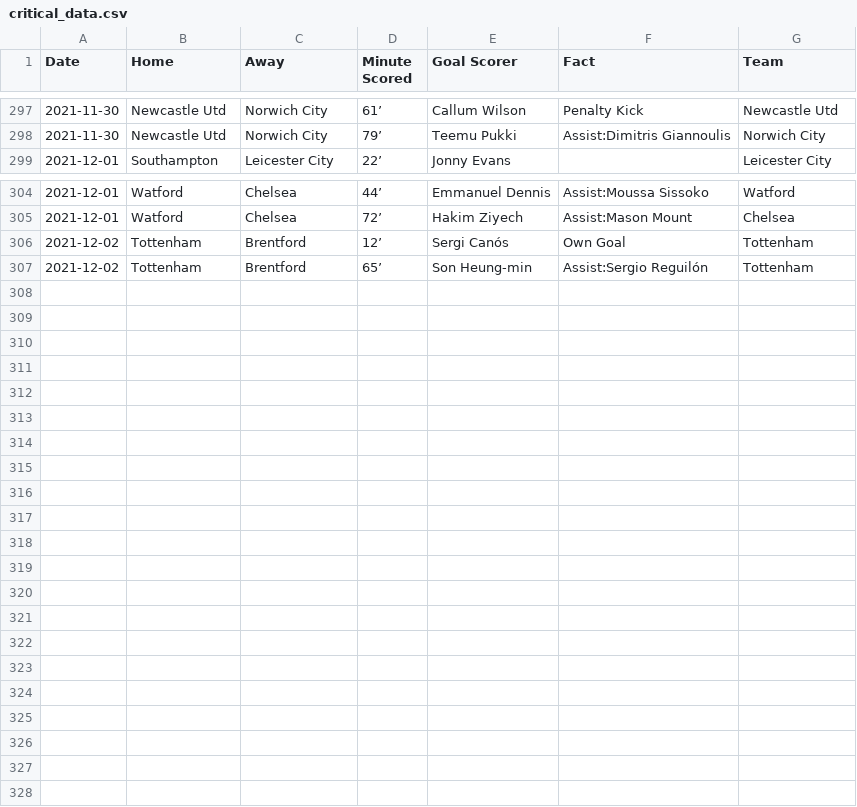
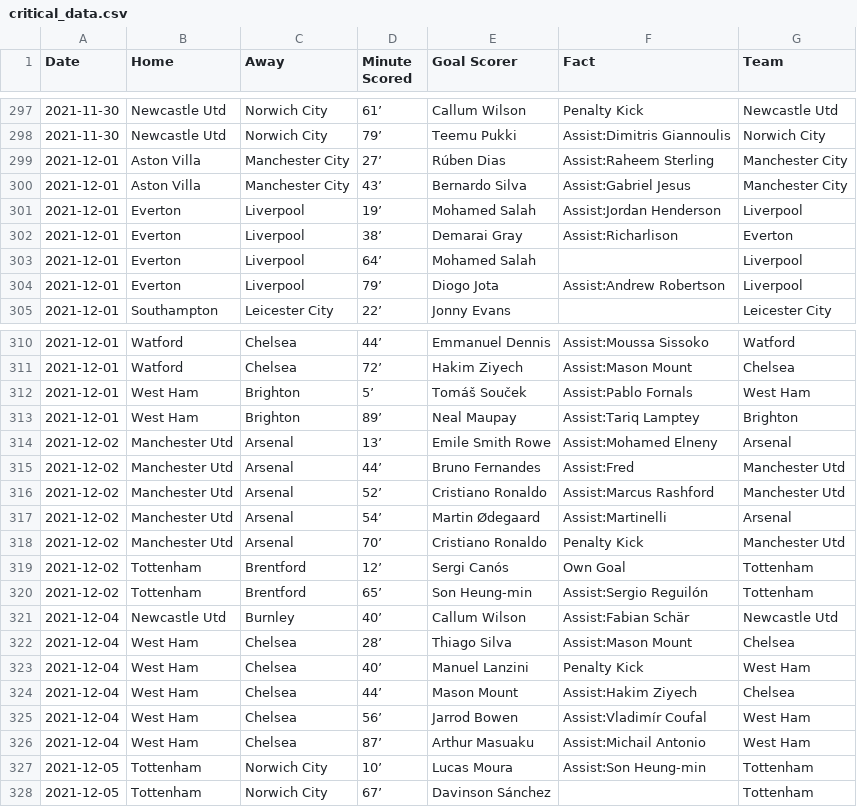
Before and after one commit to marvel308/marvel308.github.io, a CSV file: critical_data.csv, drawn as a sheet; only a part is shown, gaps mark what is left out.

```diff
--- a/critical_data.csv
+++ b/critical_data.csv
@@ -298,2 +298,8 @@ Date,Home,Away,Minute Scored,Goal Scorer,Fact,Team
 2021-11-30,Newcastle Utd,Norwich City,79’,Teemu Pukki,Assist:Dimitris Giannoulis,Norwich City
+2021-12-01,Aston Villa,Manchester City,27’,Rúben Dias,Assist:Raheem Sterling,Manchester City
+2021-12-01,Aston Villa,Manchester City,43’,Bernardo Silva,Assist:Gabriel Jesus,Manchester City
+2021-12-01,Everton,Liverpool,19’,Mohamed Salah,Assist:Jordan Henderson,Liverpool
+2021-12-01,Everton,Liverpool,38’,Demarai Gray,Assist:Richarlison,Everton
+2021-12-01,Everton,Liverpool,64’,Mohamed Salah,,Liverpool
+2021-12-01,Everton,Liverpool,79’,Diogo Jota,Assist:Andrew Robertson,Liverpool
 2021-12-01,Southampton,Leicester City,22’,Jonny Evans,,Leicester City
@@ -305,3 +311,18 @@ Date,Home,Away,Minute Scored,Goal Scorer,Fact,Team
 2021-12-01,Watford,Chelsea,72’,Hakim Ziyech,Assist:Mason Mount,Chelsea
+2021-12-01,West Ham,Brighton,5’,Tomáš Souček,Assist:Pablo Fornals,West Ham
+2021-12-01,West Ham,Brighton,89’,Neal Maupay,Assist:Tariq Lamptey,Brighton
+2021-12-02,Manchester Utd,Arsenal,13’,Emile Smith Rowe,Assist:Mohamed Elneny,Arsenal
+2021-12-02,Manchester Utd,Arsenal,44’,Bruno Fernandes,Assist:Fred,Manchester Utd
+2021-12-02,Manchester Utd,Arsenal,52’,Cristiano Ronaldo,Assist:Marcus Rashford,Manchester Utd
+2021-12-02,Manchester Utd,Arsenal,54’,Martin Ødegaard,Assist:Martinelli,Arsenal
+2021-12-02,Manchester Utd,Arsenal,70’,Cristiano Ronaldo,Penalty Kick,Manchester Utd
 2021-12-02,Tottenham,Brentford,12’,Sergi Canós,Own Goal,Tottenham
 2021-12-02,Tottenham,Brentford,65’,Son Heung-min,Assist:Sergio Reguilón,Tottenham
+2021-12-04,Newcastle Utd,Burnley,40’,Callum Wilson,Assist:Fabian Schär,Newcastle Utd
+2021-12-04,West Ham,Chelsea,28’,Thiago Silva,Assist:Mason Mount,Chelsea
+2021-12-04,West Ham,Chelsea,40’,Manuel Lanzini,Penalty Kick,West Ham
+2021-12-04,West Ham,Chelsea,44’,Mason Mount,Assist:Hakim Ziyech,Chelsea
+2021-12-04,West Ham,Chelsea,56’,Jarrod Bowen,Assist:Vladimír Coufal,West Ham
+2021-12-04,West Ham,Chelsea,87’,Arthur Masuaku,Assist:Michail Antonio,West Ham
+2021-12-05,Tottenham,Norwich City,10’,Lucas Moura,Assist:Son Heung-min,Tottenham
+2021-12-05,Tottenham,Norwich City,67’,Davinson Sánchez,,Tottenham
```
Also changed, not shown: data.csv.
